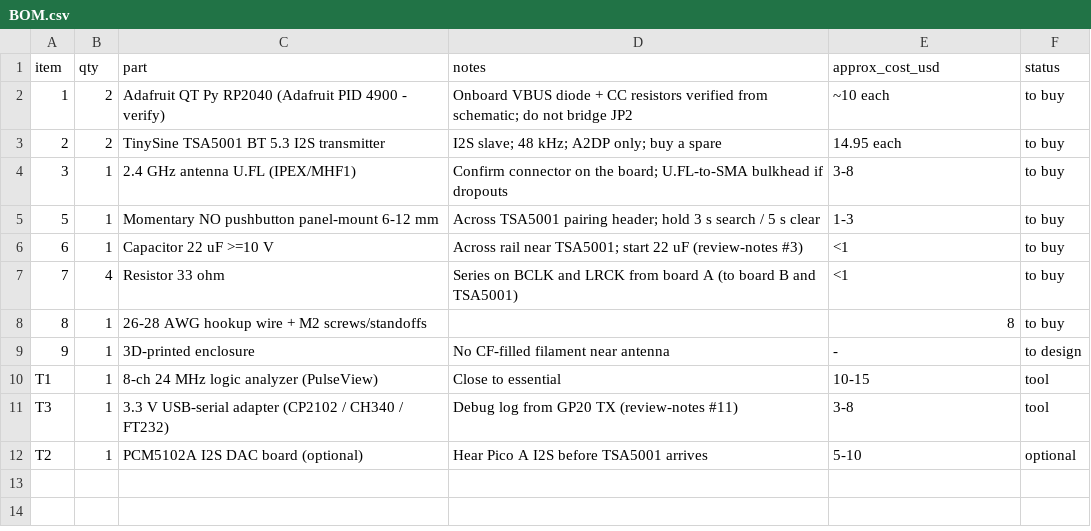
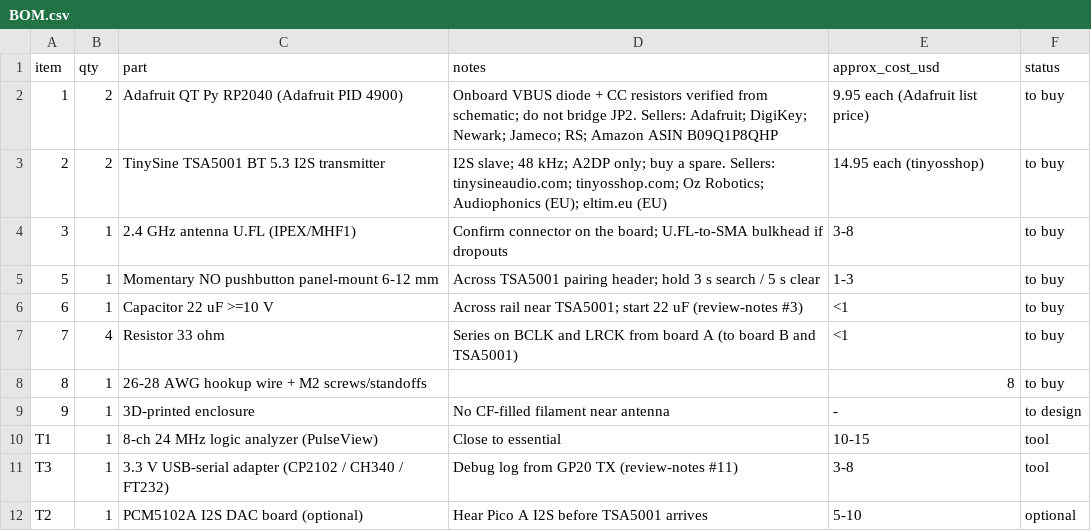
Before and after one commit to ninthfreak/USB_BT_Mixer, a CSV file: hardware/BOM.csv, drawn as a sheet.

```diff
--- a/hardware/BOM.csv
+++ b/hardware/BOM.csv
@@ -1,4 +1,4 @@
 item,qty,part,notes,approx_cost_usd,status
-1,2,Adafruit QT Py RP2040 (Adafruit PID 4900 - verify),Onboard VBUS diode + CC resistors verified from schematic; do not bridge JP2,~10 each,to buy
-2,2,TinySine TSA5001 BT 5.3 I2S transmitter,I2S slave; 48 kHz; A2DP only; buy a spare,14.95 each,to buy
+1,2,Adafruit QT Py RP2040 (Adafruit PID 4900),Onboard VBUS diode + CC resistors verified from schematic; do not bridge JP2. Sellers: Adafruit; DigiKey; Newark; Jameco; RS; Amazon ASIN B09Q1P8QHP,9.95 each (Adafruit list price),to buy
+2,2,TinySine TSA5001 BT 5.3 I2S transmitter,I2S slave; 48 kHz; A2DP only; buy a spare. Sellers: tinysineaudio.com; tinyosshop.com; Oz Robotics; Audiophonics (EU); eltim.eu (EU),14.95 each (tinyosshop),to buy
 3,1,2.4 GHz antenna U.FL (IPEX/MHF1),Confirm connector on the board; U.FL-to-SMA bulkhead if dropouts,3-8,to buy
```
